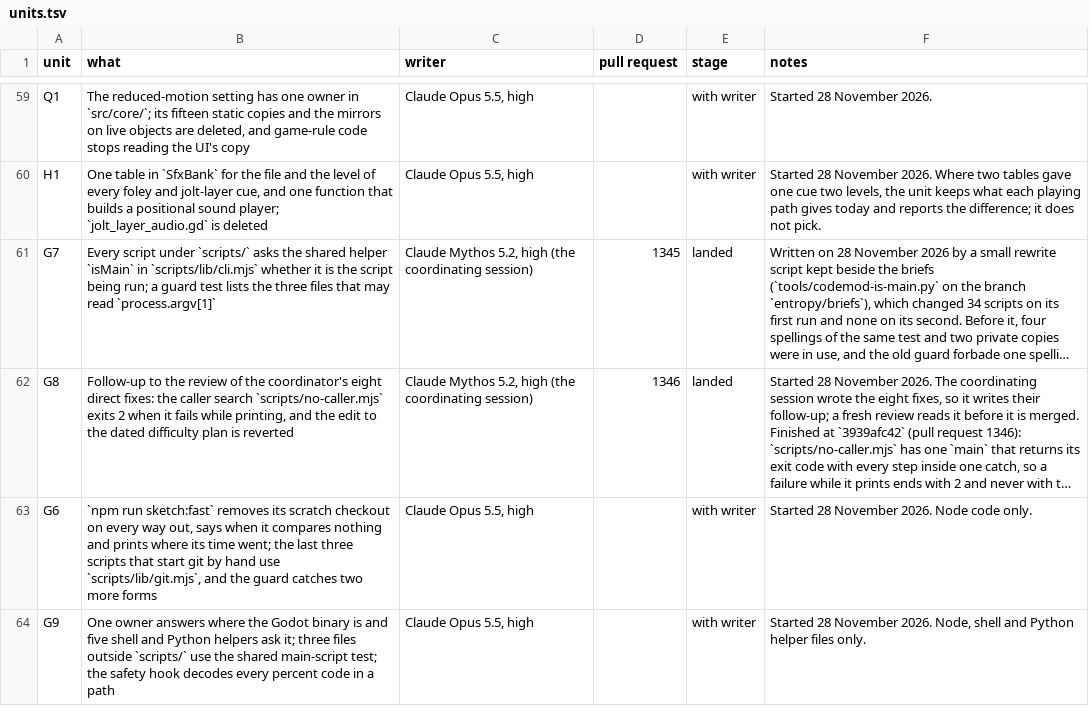
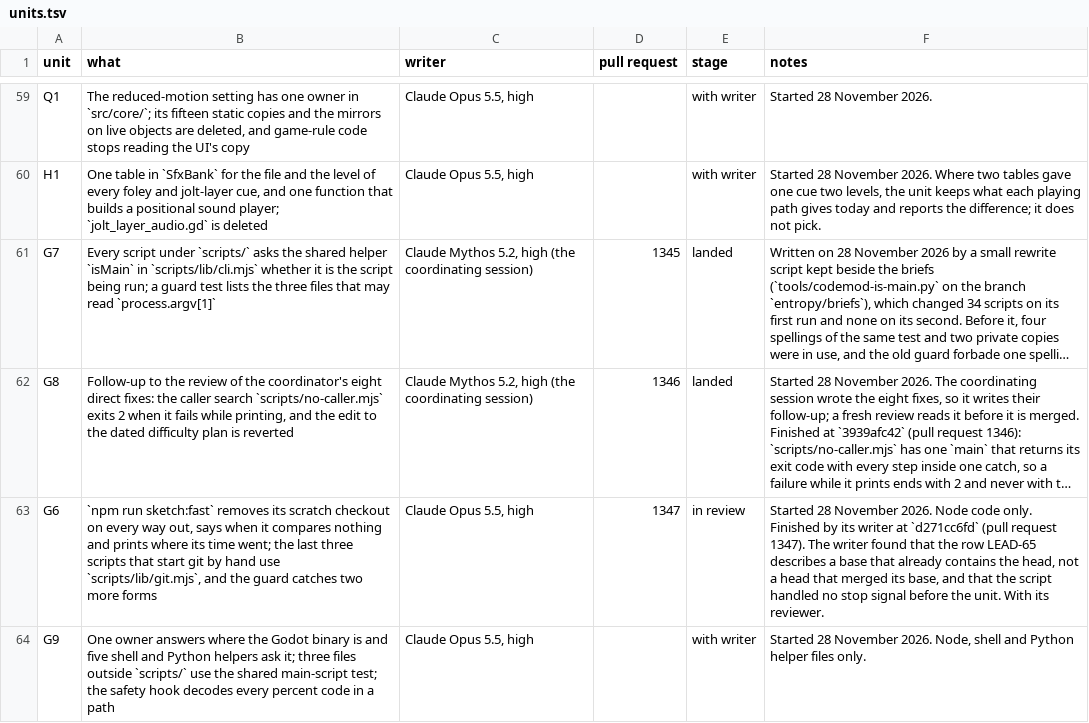
Before and after one commit to bananahana720/scrapkeep, a TSV file: project-guide/handoff/shared/structure-sweep/units.tsv, drawn as a sheet; only a part is shown, gaps mark what is left out; long unchanged cells end in …; the diff names each change by its address in the sheet, - before the commit and + after, or states it on an @@ line.

```diff
--- a/project-guide/handoff/shared/structure-sweep/units.tsv
+++ b/project-guide/handoff/shared/structure-sweep/units.tsv
-D63 (pull request): (empty)
+D63 (pull request): 1347
-E63 (stage): with writer
+E63 (stage): in review
-F63 (notes): …code only.
+F63 (notes): …code only. Finished by its writer at `d271cc6fd` (pull request 1347). The writer found that the row LEAD-65 describes a base that already contains the head, not a head that merged its base, and that the script handled no stop signal before the unit. With its reviewer.
```
Also changed, not shown: 1 other file.
